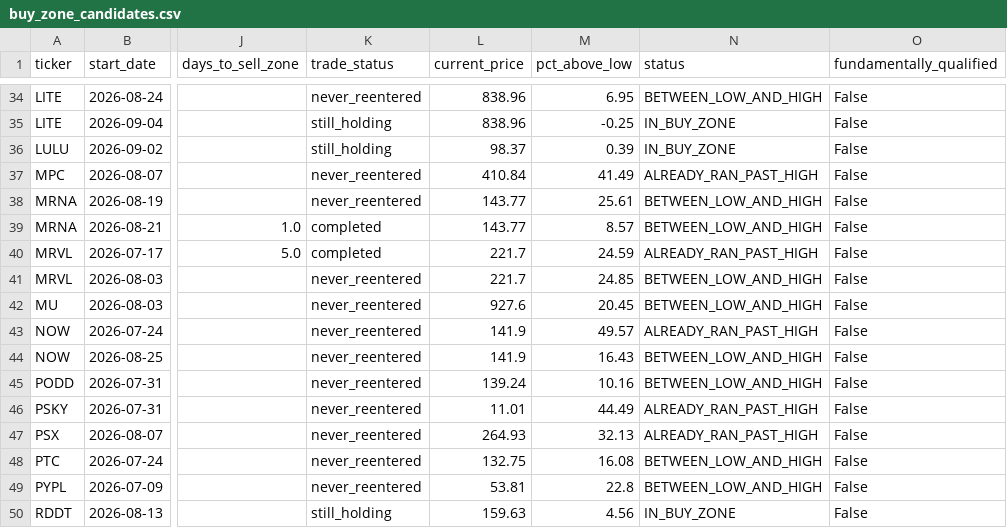
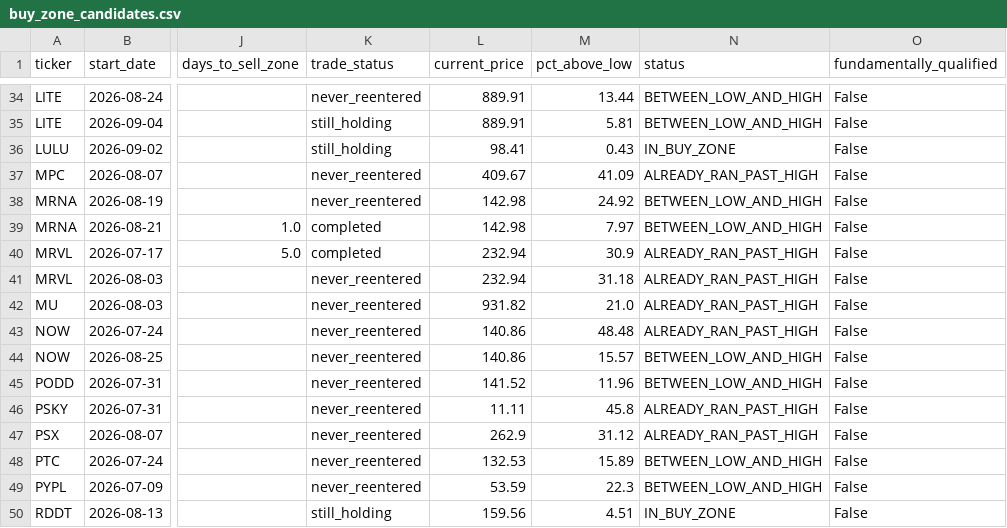
Before and after one commit to bijit-ghosh-de/public-dashboards, a CSV file: v20-dashboard/buy_zone_candidates.csv, drawn as a sheet; only a part is shown, gaps mark what is left out; the diff covers the shown part only; the diff names each change by its address in the sheet, - before the commit and + after, or states it on an @@ line.

```diff
--- a/v20-dashboard/buy_zone_candidates.csv
+++ b/v20-dashboard/buy_zone_candidates.csv
-L34:L35 (current_price): 838.96
+L34:L35 (current_price): 889.91
-M34 (pct_above_low): 6.95
+M34 (pct_above_low): 13.44
-M35 (pct_above_low): -0.25
+M35 (pct_above_low): 5.81
-N35 (status): IN_BUY_ZONE
+N35 (status): BETWEEN_LOW_AND_HIGH
-L36 (current_price): 98.37
+L36 (current_price): 98.41
-M36 (pct_above_low): 0.39
+M36 (pct_above_low): 0.43
-L37 (current_price): 410.84
+L37 (current_price): 409.67
-M37 (pct_above_low): 41.49
+M37 (pct_above_low): 41.09
-L38:L39 (current_price): 143.77
+L38:L39 (current_price): 142.98
-M38 (pct_above_low): 25.61
+M38 (pct_above_low): 24.92
-M39 (pct_above_low): 8.57
+M39 (pct_above_low): 7.97
-L40:L41 (current_price): 221.7
+L40:L41 (current_price): 232.94
-M40 (pct_above_low): 24.59
+M40 (pct_above_low): 30.9
-M41 (pct_above_low): 24.85
+M41 (pct_above_low): 31.18
-N41:N42 (status): BETWEEN_LOW_AND_HIGH
+N41:N42 (status): ALREADY_RAN_PAST_HIGH
-L42 (current_price): 927.6
+L42 (current_price): 931.82
-M42 (pct_above_low): 20.45
+M42 (pct_above_low): 21.0
-L43:L44 (current_price): 141.9
+L43:L44 (current_price): 140.86
-M43 (pct_above_low): 49.57
+M43 (pct_above_low): 48.48
-M44 (pct_above_low): 16.43
+M44 (pct_above_low): 15.57
-L45 (current_price): 139.24
+L45 (current_price): 141.52
-M45 (pct_above_low): 10.16
+M45 (pct_above_low): 11.96
-L46 (current_price): 11.01
+L46 (current_price): 11.11
-M46 (pct_above_low): 44.49
+M46 (pct_above_low): 45.8
-L47 (current_price): 264.93
+L47 (current_price): 262.9
-M47 (pct_above_low): 32.13
+M47 (pct_above_low): 31.12
-L48 (current_price): 132.75
+L48 (current_price): 132.53
-M48 (pct_above_low): 16.08
+M48 (pct_above_low): 15.89
-L49 (current_price): 53.81
+L49 (current_price): 53.59
-M49 (pct_above_low): 22.8
+M49 (pct_above_low): 22.3
-L50 (current_price): 159.63
+L50 (current_price): 159.56
-M50 (pct_above_low): 4.56
+M50 (pct_above_low): 4.51
```
Also changed, not shown: 96 edited cells elsewhere in this file, 1 other file.
